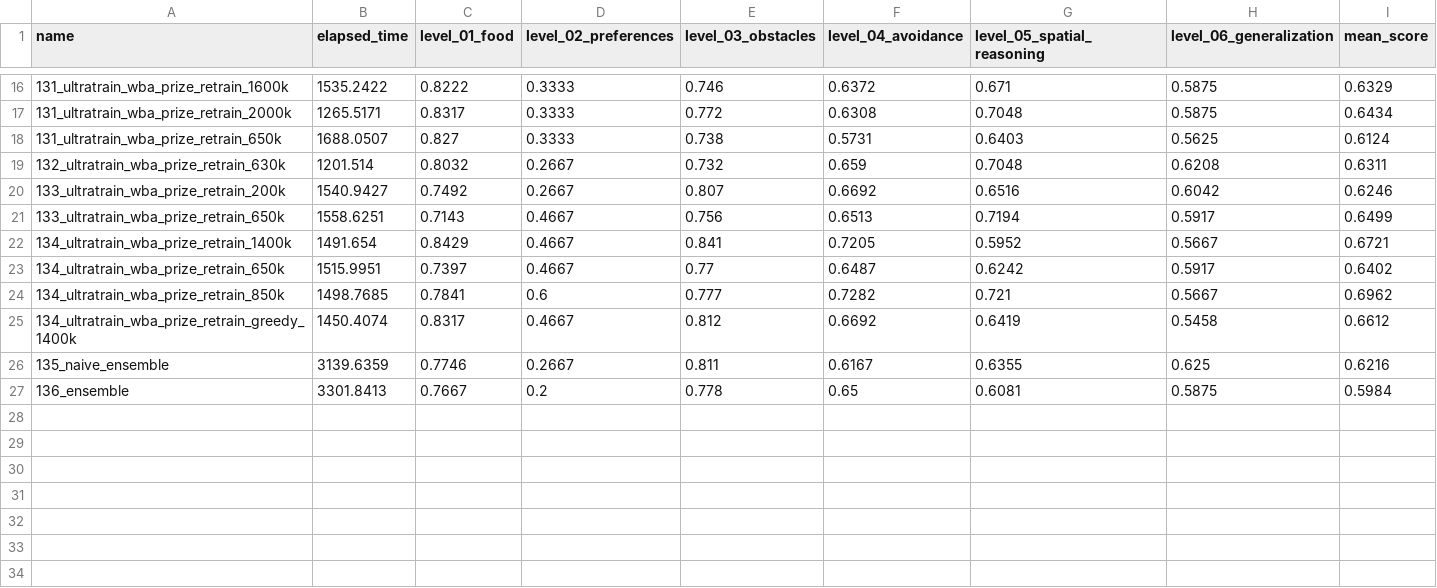
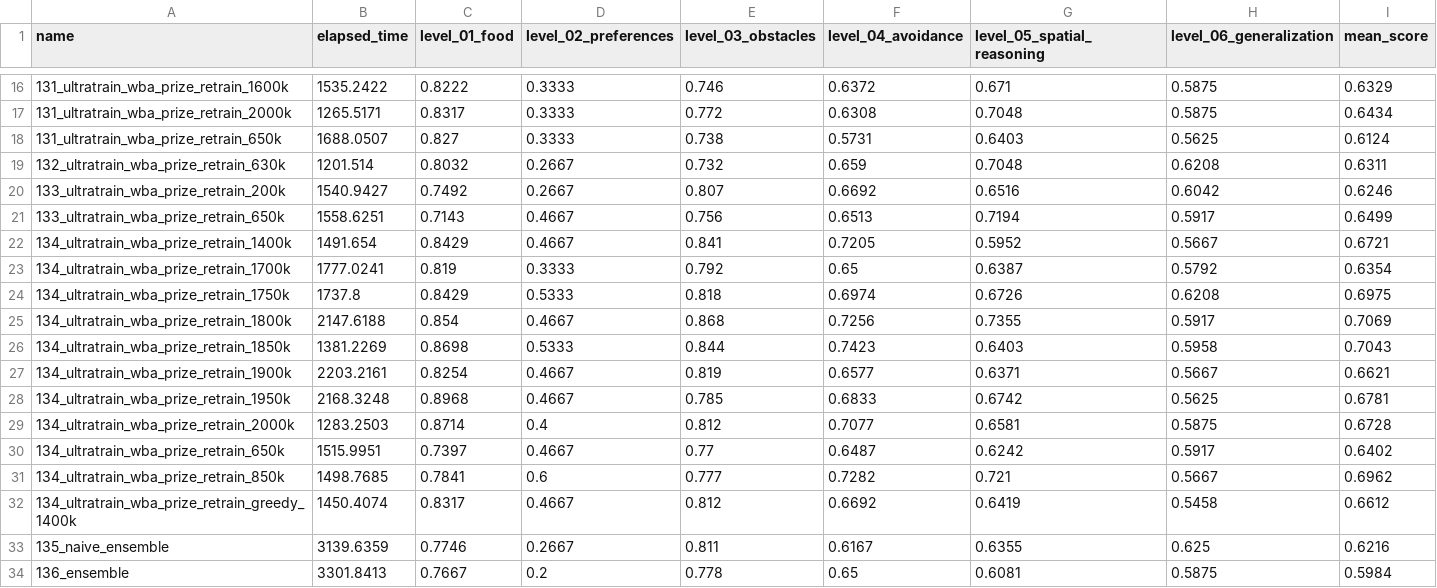
Before and after one commit to ironbar/orangutan, a CSV file: scripts/test_submission/summary.csv, drawn as a sheet; only a part is shown, gaps mark what is left out; the diff names each change by its address in the sheet, - before the commit and + after, or states it on an @@ line.

```diff
--- a/scripts/test_submission/summary.csv
+++ b/scripts/test_submission/summary.csv
+row 23: 134_ultratrain_wba_prize_retrain_1700k | 1777.0241 | 0.819 | 0.3333 | 0.792 | 0.65 | 0.6387 | 0.5792 | 0.6354
+row 24: 134_ultratrain_wba_prize_retrain_1750k | 1737.8 | 0.8429 | 0.5333 | 0.818 | 0.6974 | 0.6726 | 0.6208 | 0.6975
+row 25: 134_ultratrain_wba_prize_retrain_1800k | 2147.6188 | 0.854 | 0.4667 | 0.868 | 0.7256 | 0.7355 | 0.5917 | 0.7069
+row 26: 134_ultratrain_wba_prize_retrain_1850k | 1381.2269 | 0.8698 | 0.5333 | 0.844 | 0.7423 | 0.6403 | 0.5958 | 0.7043
+row 27: 134_ultratrain_wba_prize_retrain_1900k | 2203.2161 | 0.8254 | 0.4667 | 0.819 | 0.6577 | 0.6371 | 0.5667 | 0.6621
+row 28: 134_ultratrain_wba_prize_retrain_1950k | 2168.3248 | 0.8968 | 0.4667 | 0.785 | 0.6833 | 0.6742 | 0.5625 | 0.6781
+row 29: 134_ultratrain_wba_prize_retrain_2000k | 1283.2503 | 0.8714 | 0.4 | 0.812 | 0.7077 | 0.6581 | 0.5875 | 0.6728
```
Also changed, not shown: 7 other files.
